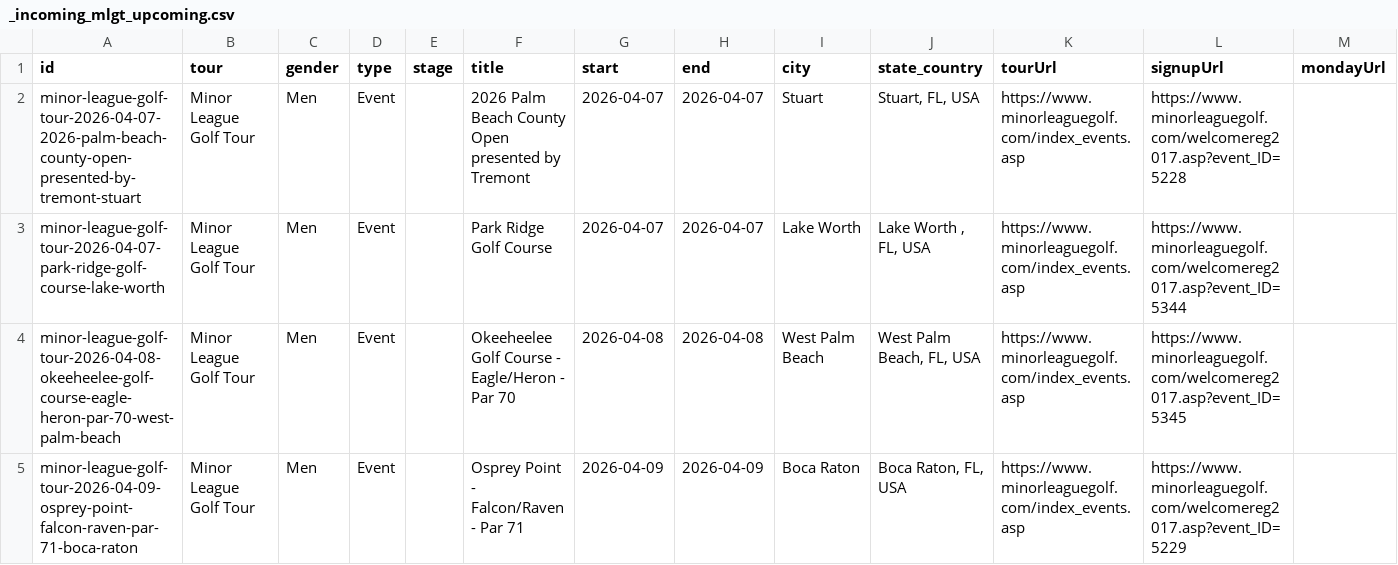
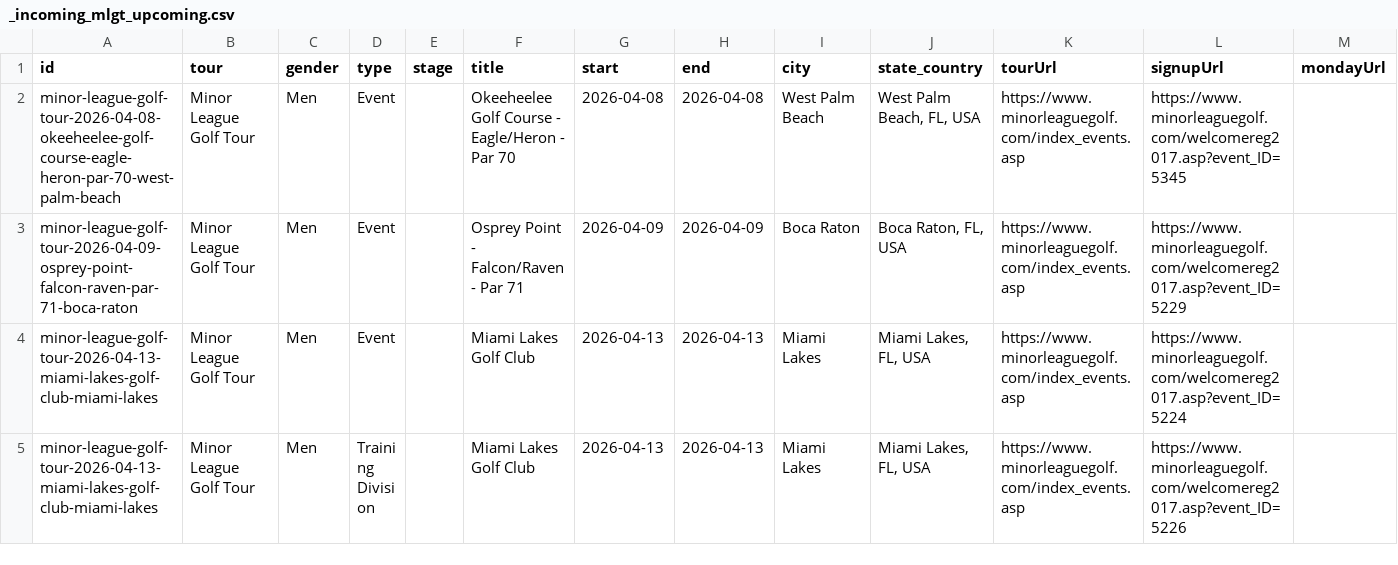
Before and after one commit to pbh007/propath-data, a CSV file: data/_incoming_mlgt_upcoming.csv, drawn as a sheet; only a part is shown; the shorter side is filled out with more unchanged rows; rows hold the shown columns only; the diff names each change by its address in the sheet, - before the commit and + after, or states it on an @@ line.

```diff
--- a/data/_incoming_mlgt_upcoming.csv
+++ b/data/_incoming_mlgt_upcoming.csv
-row 2: minor-league-golf-tour-2026-04-07-2026-palm-beach-county-open-presented-by-tremont-stuart | Minor League Golf Tour | Men | Event |  | 2026 Palm Beach County Open presented by Tremont | 2026-04-07 | 2026-04-07 | Stuart | Stuart, FL, USA | https://www.minorleaguegolf.com/index_events.asp | https://www.minorleaguegolf.com/welcomereg2017.asp?event_ID=5228
-row 3: minor-league-golf-tour-2026-04-07-park-ridge-golf-course-lake-worth | Minor League Golf Tour | Men | Event |  | Park Ridge Golf Course | 2026-04-07 | 2026-04-07 | Lake Worth | Lake Worth , FL, USA | https://www.minorleaguegolf.com/index_events.asp | https://www.minorleaguegolf.com/welcomereg2017.asp?event_ID=5344
```
Also changed, not shown: data/ProPath-MiniTour2026-MasterEvents.csv, data/_incoming_gpro.csv.
